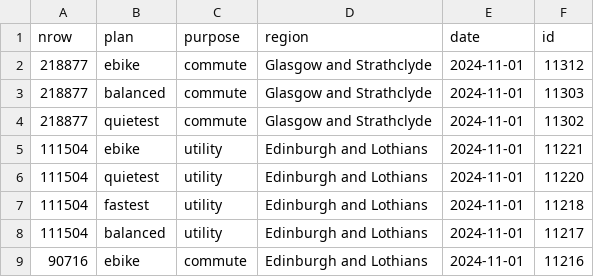
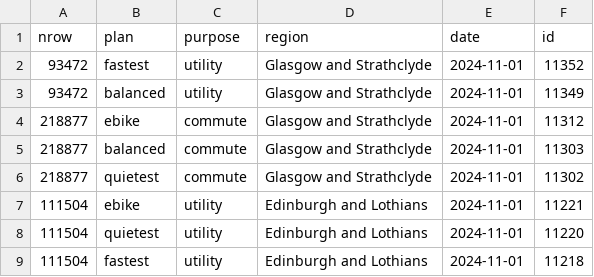
Before and after one commit to nptscot/npt, a CSV file: route_ids.csv, drawn as a sheet; only a part is shown; the shorter side is filled out with more unchanged rows.

Commit message:
Update route_ids.csv

```diff
--- a/route_ids.csv
+++ b/route_ids.csv
@@ -1,2 +1,4 @@
 nrow,plan,purpose,region,date,id
+93472,fastest,utility,Glasgow and Strathclyde,2024-11-01,11352
+93472,balanced,utility,Glasgow and Strathclyde,2024-11-01,11349
 218877,ebike,commute,Glasgow and Strathclyde,2024-11-01,11312
```
